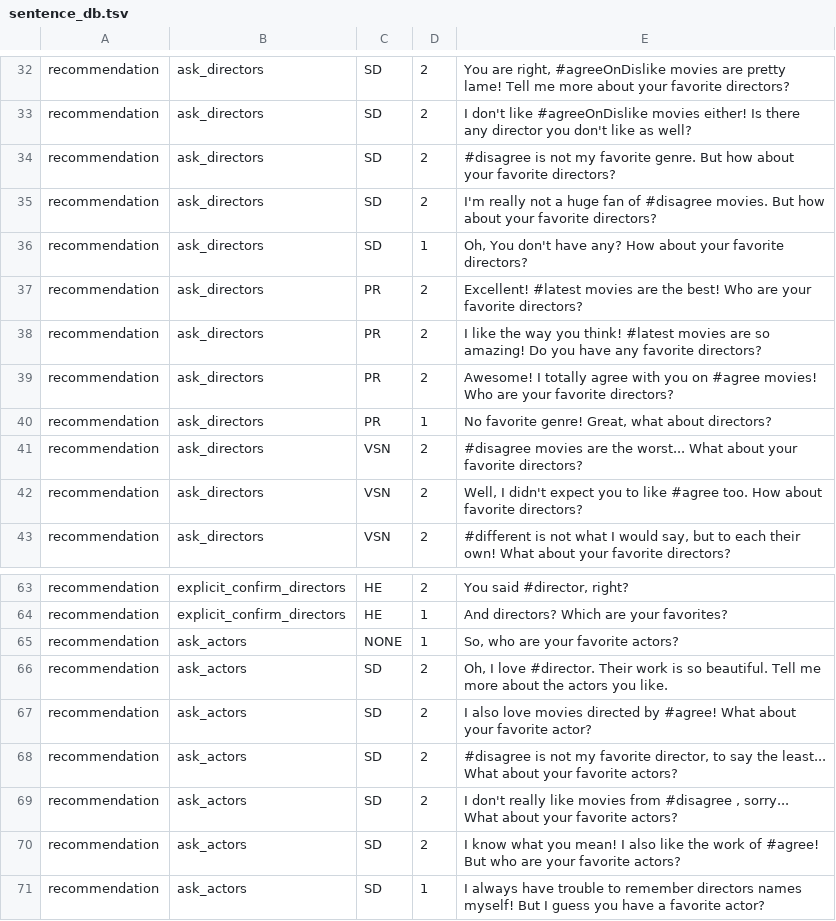
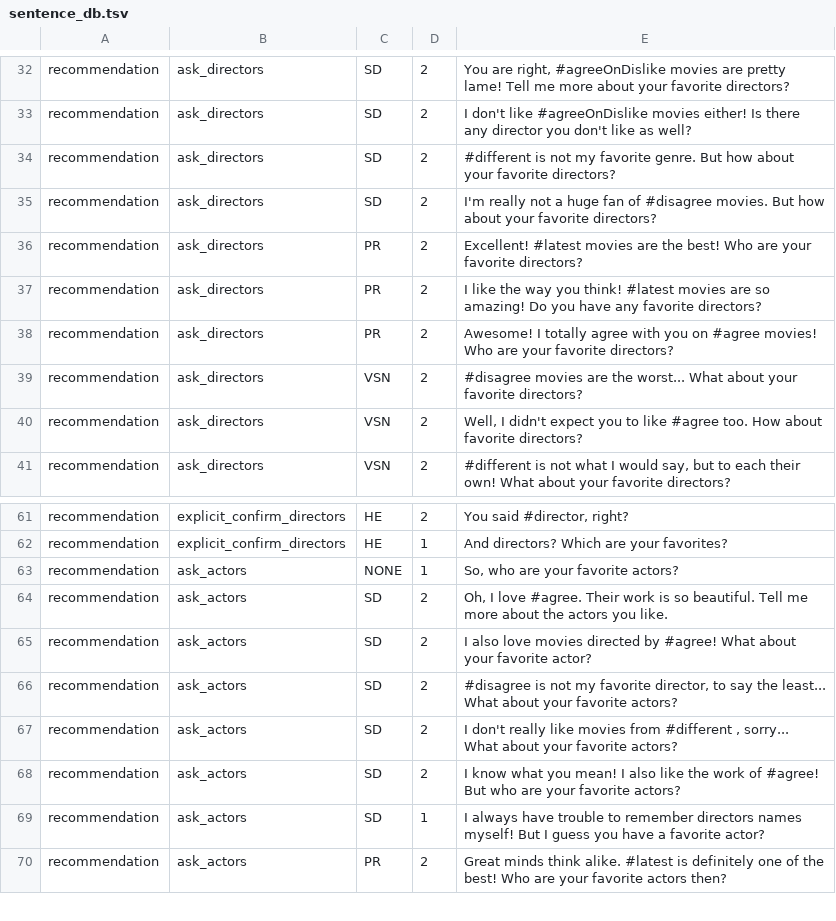
Before and after one commit to inmind-project/MUF-inMind-April2017-master, a TSV file: resources/nlg/sentence_db.tsv, drawn as a sheet; only a part is shown, gaps mark what is left out; the shorter side is filled out with more unchanged rows.

```diff
--- a/resources/nlg/sentence_db.tsv
+++ b/resources/nlg/sentence_db.tsv
@@ -33,5 +33,4 @@ recommendation	ask_directors	SD	2	You are right, #agreeOnDislike movies are pret
 recommendation	ask_directors	SD	2	I don't like #agreeOnDislike movies either! Is there any director you don't like as well?
-recommendation	ask_directors	SD	2	#disagree is not my favorite genre. But how about your favorite directors?
+recommendation	ask_directors	SD	2	#different is not my favorite genre. But how about your favorite directors?
 recommendation	ask_directors	SD	2	I'm really not a huge fan of #disagree movies. But how about your favorite directors?
-recommendation	ask_directors	SD	1	Oh, You don't have any? How about your favorite directors?
 recommendation	ask_directors	PR	2	Excellent! #latest movies are the best! Who are your favorite directors?
@@ -39,3 +38,2 @@ recommendation	ask_directors	PR	2	I like the way you think! #latest movies are s
 recommendation	ask_directors	PR	2	Awesome! I totally agree with you on #agree movies! Who are your favorite directors?
-recommendation	ask_directors	PR	1	No favorite genre! Great, what about directors?
 recommendation	ask_directors	VSN	2	#disagree movies are the worst... What about your favorite directors?
@@ -65,6 +63,6 @@ recommendation	explicit_confirm_directors	HE	1	And directors? Which are your fav
 recommendation	ask_actors	NONE	1	So, who are your favorite actors?
-recommendation	ask_actors	SD	2	Oh, I love #director. Their work is so beautiful. Tell me more about the actors you like.
+recommendation	ask_actors	SD	2	Oh, I love #agree. Their work is so beautiful. Tell me more about the actors you like.
 recommendation	ask_actors	SD	2	I also love movies directed by #agree! What about your favorite actor?
 recommendation	ask_actors	SD	2	#disagree is not my favorite director, to say the least... What about your favorite actors?
-recommendation	ask_actors	SD	2	I don't really like movies from #disagree , sorry... What about your favorite actors?
+recommendation	ask_actors	SD	2	I don't really like movies from #different , sorry... What about your favorite actors?
 recommendation	ask_actors	SD	2	I know what you mean! I also like the work of #agree! But who are your favorite actors?
```
Also changed, not shown: 5 other files.
